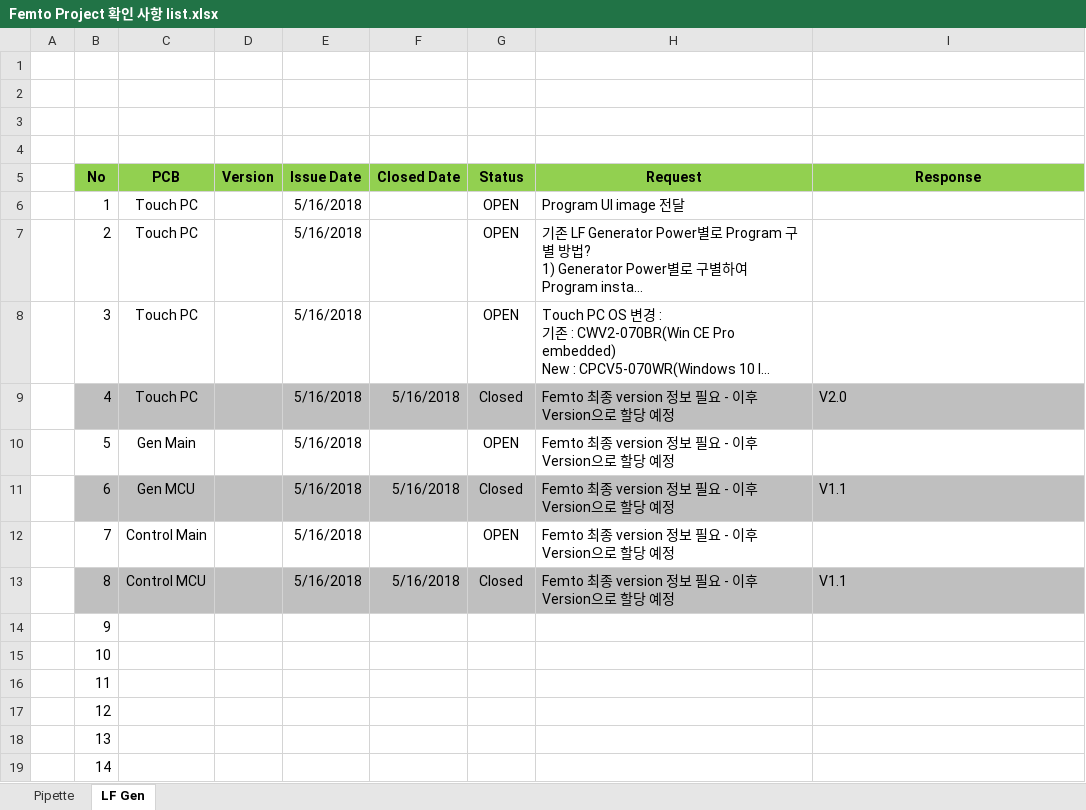
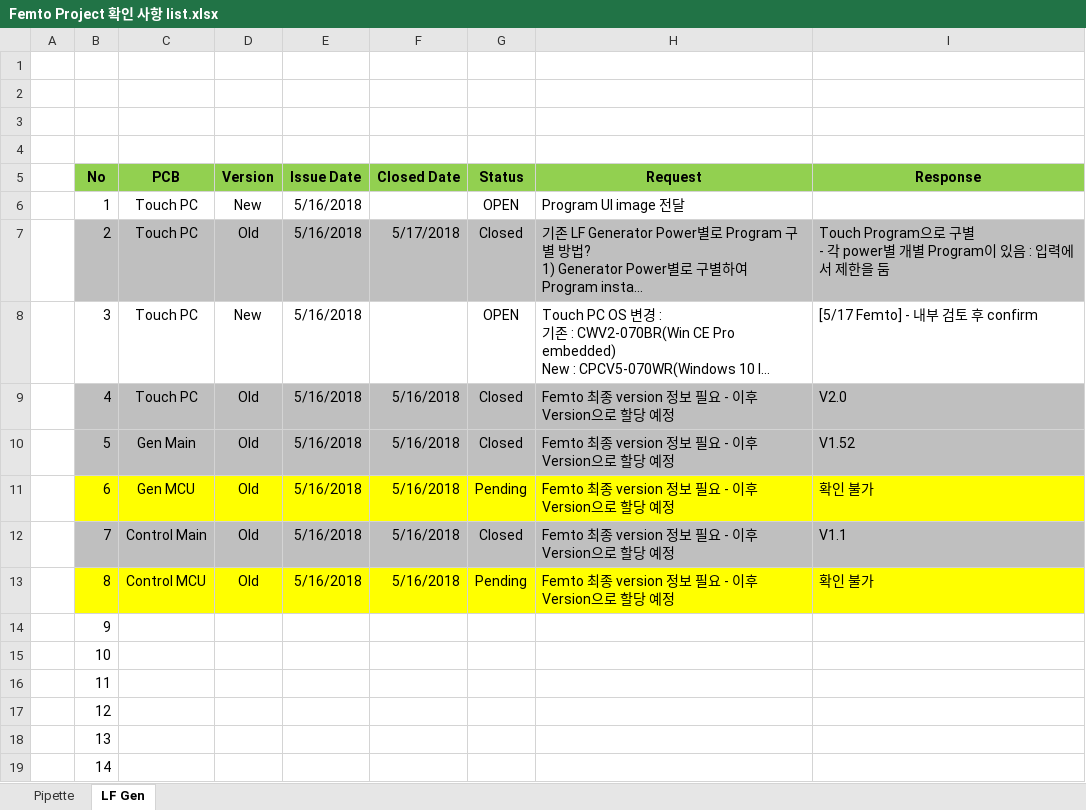
Before and after one commit to ArvidJoung/Femto_Common, an Excel workbook: Femto Project 확인 사항 list.xlsx, sheet LF Gen, drawn as a sheet; only a part is shown; long unchanged cells end in …; values as stored, in another font and other column widths than the file's, no borders; ↵ is a line break in a cell; the diff names each change by its address in the sheet, - before the commit and + after, or states it on an @@ line.

```diff
--- a/Femto Project 확인 사항 list.xlsx (sheet LF Gen)
+++ b/Femto Project 확인 사항 list.xlsx (sheet LF Gen)
-D6 (Version): (empty)
+D6 (Version): New
-B7:I7 fill: none
+B7:I7 fill: #BFBFBF
-D7 (Version): (empty)
+D7 (Version): Old
-F7 (Closed Date): (empty)
+F7 (Closed Date): 5/17/2018
-G7 (Status): OPEN
+G7 (Status): Closed
-I7 (Response): (empty)
+I7 (Response): Touch Program으로 구별 ↵ - 각 power별 개별 Program이 있음 : 입력에서 제한을 둠
-D8 (Version): (empty)
+D8 (Version): New
-I8 (Response): (empty)
+I8 (Response): [5/17 Femto] - 내부 검토 후 confirm
-D9:D13 (Version): (empty)
+D9:D13 (Version): Old
-B10:I10 fill: none
+B10:I10 fill: #BFBFBF
-F10 (Closed Date): (empty)
+F10 (Closed Date): 5/16/2018
-G10 (Status): OPEN
+G10 (Status): Closed
-I10 (Response): (empty)
+I10 (Response): V1.52
-B11:I11 fill: #BFBFBF
+B11:I11 fill: #FFFF00
-G11 (Status): Closed
+G11 (Status): Pending
-I11 (Response): V1.1
+I11 (Response): 확인 불가
-B12:I12 fill: none
+B12:I12 fill: #BFBFBF
-F12 (Closed Date): (empty)
+F12 (Closed Date): 5/16/2018
-G12 (Status): OPEN
+G12 (Status): Closed
-I12 (Response): (empty)
+I12 (Response): V1.1
-B13:I13 fill: #BFBFBF
+B13:I13 fill: #FFFF00
-G13 (Status): Closed
+G13 (Status): Pending
-I13 (Response): V1.1
+I13 (Response): 확인 불가
```
Also changed, not shown: sheet Pipette, Femto Project sample management.xlsx, Femto Project schedule V1.0.xlsx, 1 other file.
